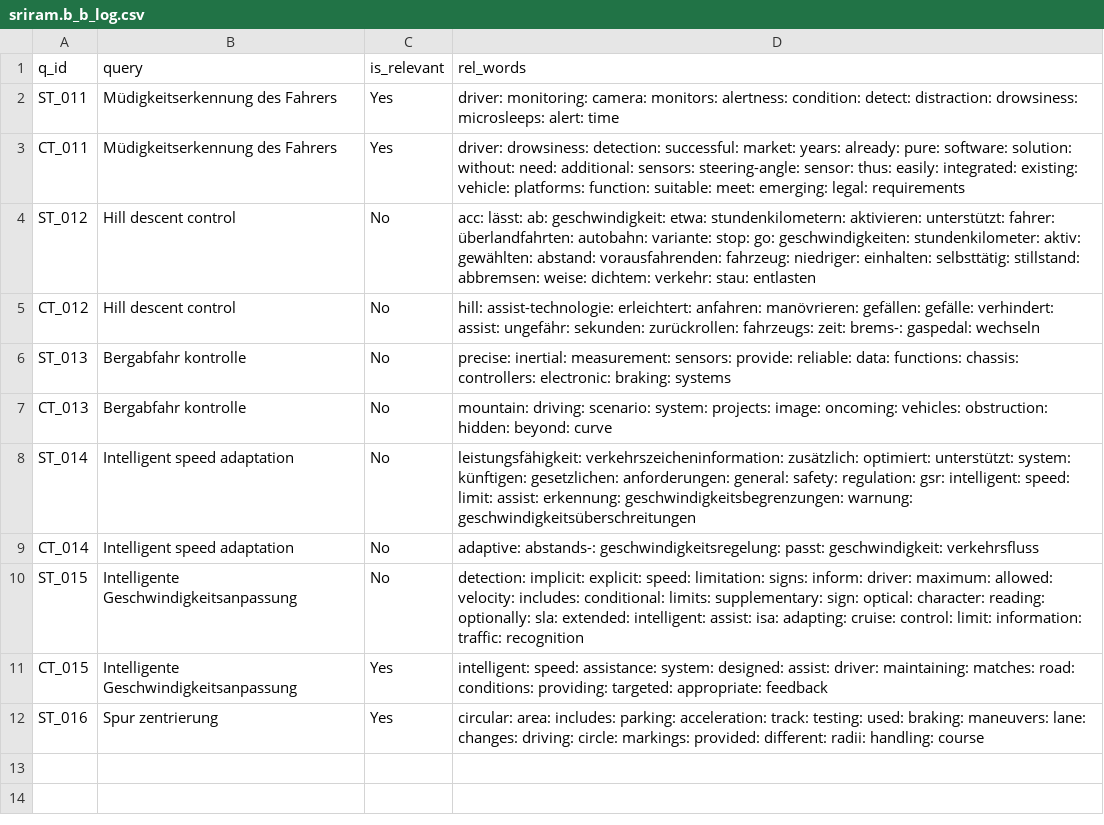
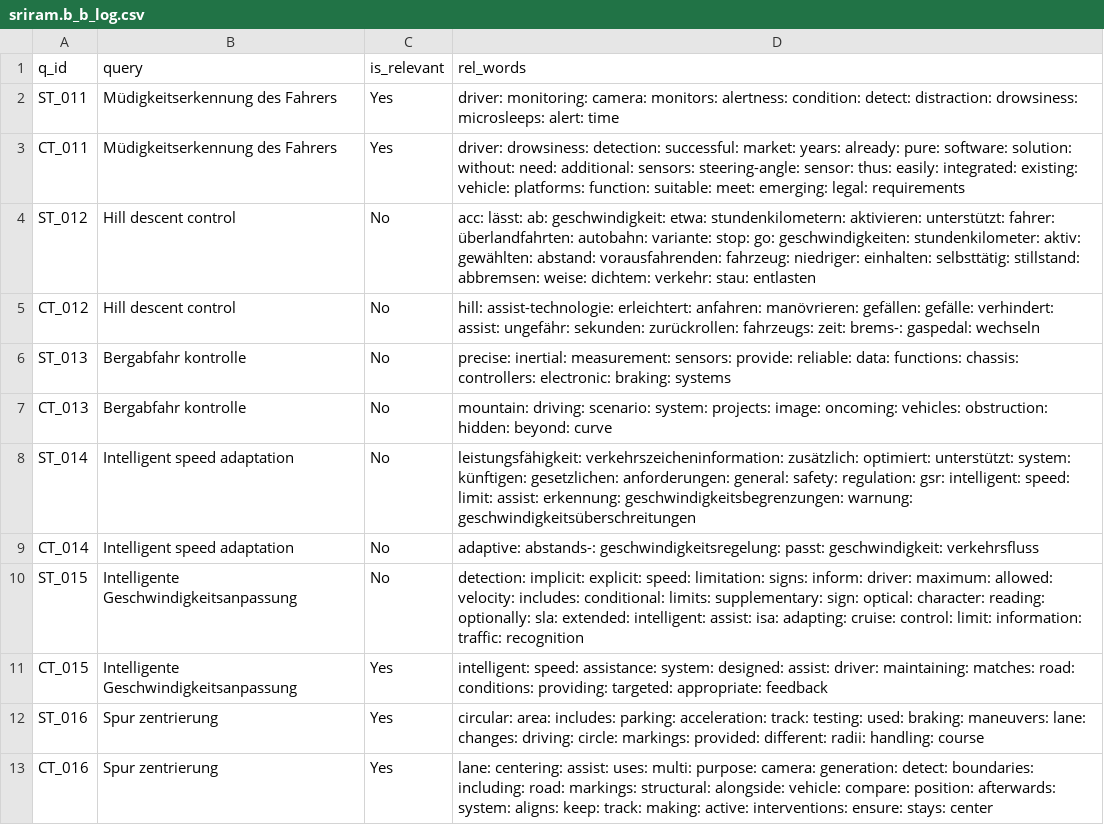
Before and after one commit to vijusudhi/cltr_web_app, a CSV file: logs/sriram.b_b_log.csv, drawn as a sheet; the diff names each change by its address in the sheet, - before the commit and + after, or states it on an @@ line.

Commit message:
User sriram.b updating via PyGithub

```diff
--- a/logs/sriram.b_b_log.csv
+++ b/logs/sriram.b_b_log.csv
+row 13: CT_016 | Spur zentrierung | Yes | lane: centering: assist: uses: multi: purpose: camera: generation: detect: boundaries: including: road: markings: structural: alongside: vehicle: compare: position: afterwards: system: aligns: keep: track: making: active: interventions: ensure: stays: center
```
